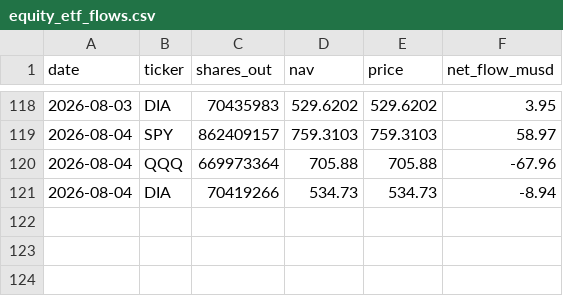
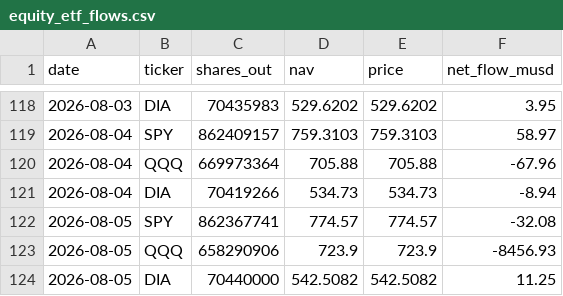
Before and after one commit to btabiado/alpine-data, a CSV file: data/equity_etf_flows.csv, drawn as a sheet; only a part is shown, gaps mark what is left out; the diff names each change by its address in the sheet, - before the commit and + after, or states it on an @@ line.

```diff
--- a/data/equity_etf_flows.csv
+++ b/data/equity_etf_flows.csv
+row 122: 2026-08-05 | SPY | 862367741 | 774.57 | 774.57 | -32.08
+row 123: 2026-08-05 | QQQ | 658290906 | 723.9 | 723.9 | -8456.93
+row 124: 2026-08-05 | DIA | 70440000 | 542.5082 | 542.5082 | 11.25
```
